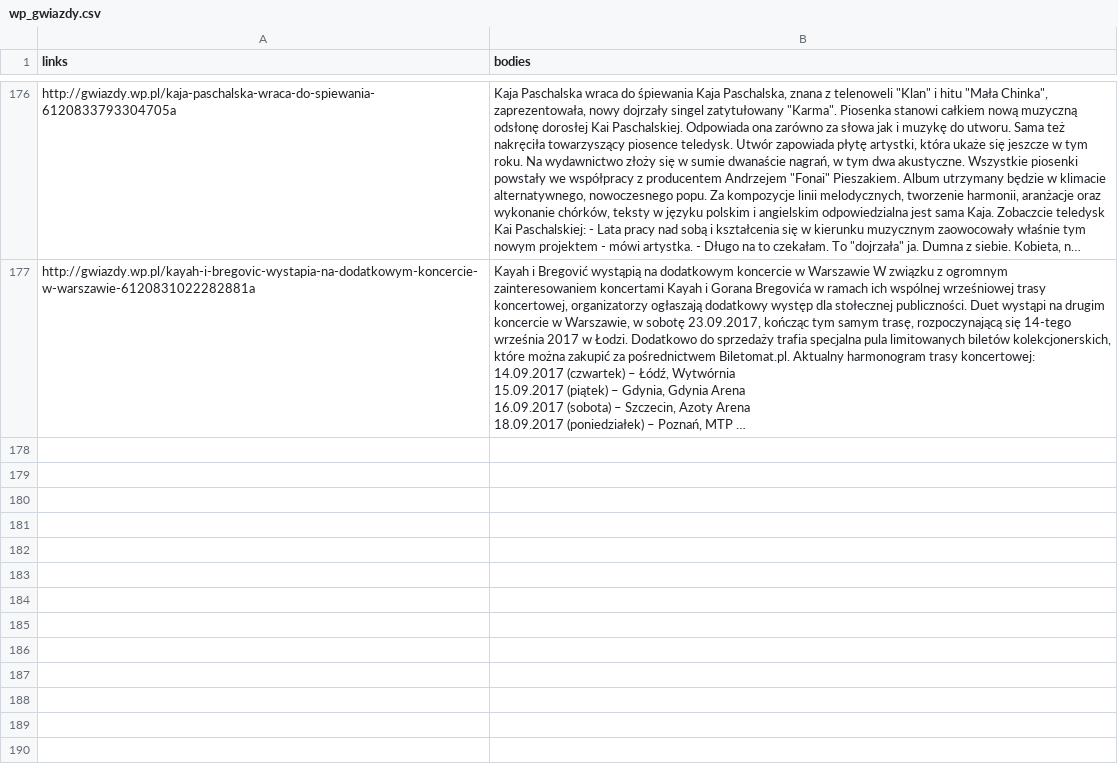
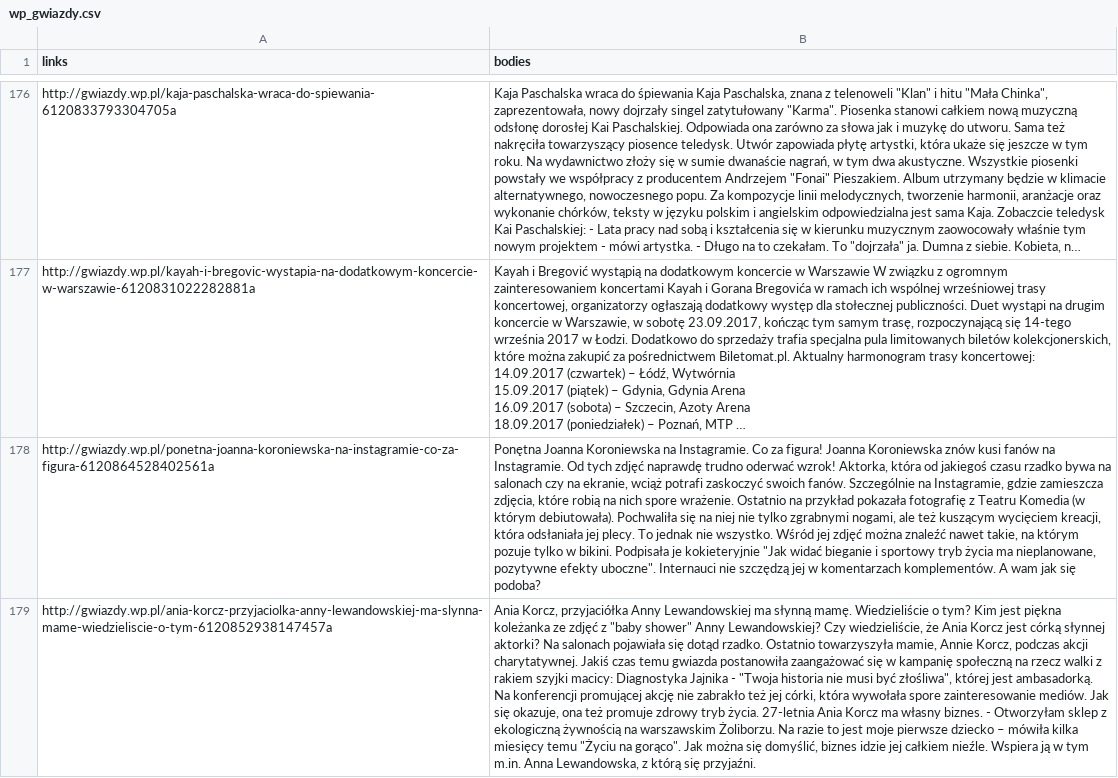
Before and after one commit to MarcinKosinski/trigeR5, a CSV file: data/wp_gwiazdy.csv, drawn as a sheet; only a part is shown, gaps mark what is left out; long unchanged cells end in …; the diff names each change by its address in the sheet, - before the commit and + after, or states it on an @@ line.

```diff
--- a/data/wp_gwiazdy.csv
+++ b/data/wp_gwiazdy.csv
+row 178: http://gwiazdy.wp.pl/ponetna-joanna-koroniewska-na-instagramie-co-za-figura-6120864528402561a | Ponętna Joanna Koroniewska na Instagramie. Co za figura! Joanna Koroniewska znów kusi fanów na Instagramie. Od tych zdjęć naprawdę trudno oderwać wzrok! Aktorka, która od jakiegoś czasu rzadko bywa na salonach czy na ekranie, wciąż potrafi zaskoczyć swoich fanów. Szczególnie na Instagramie, gdzie zamieszcza zdjęcia, które robią na nich spore wrażenie. Ostatnio na przykład pokazała fotografię z Teatru Komedia (w którym debiutowała). Pochwaliła się na niej nie tylko zgrabnymi nogami, ale też kuszącym wycięciem kreacji, która odsłaniała jej plecy. To jednak nie wszystko. Wśród jej zdjęć można znaleźć nawet takie, na którym pozuje tylko w bikini. Podpisała je kokieteryjnie "Jak widać bieganie i sportowy tryb życia ma nieplanowane, pozytywne efekty uboczne". Internauci nie szczędzą jej w komentarzach komplementów. A wam jak się podoba?
+row 179: http://gwiazdy.wp.pl/ania-korcz-przyjaciolka-anny-lewandowskiej-ma-slynna-mame-wiedzieliscie-o-tym-6120852938147457a | Ania Korcz, przyjaciółka Anny Lewandowskiej ma słynną mamę. Wiedzieliście o tym? Kim jest piękna koleżanka ze zdjęć z "baby shower" Anny Lewandowskiej? Czy wiedzieliście, że Ania Korcz jest córką słynnej aktorki? Na salonach pojawiała się dotąd rzadko. Ostatnio towarzyszyła mamie, Annie Korcz, podczas akcji charytatywnej. Jakiś czas temu gwiazda postanowiła zaangażować się w kampanię społeczną na rzecz walki z rakiem szyjki macicy: Diagnostyka Jajnika - "Twoja historia nie musi być złośliwa", której jest ambasadorką. Na konferencji promującej akcję nie zabrakło też jej córki, która wywołała spore zainteresowanie mediów. Jak się okazuje, ona też promuje zdrowy tryb życia. 27-letnia Ania Korcz ma własny biznes. - Otworzyłam sklep z ekologiczną żywnością na warszawskim Żoliborzu. Na razie to jest moje pierwsze dziecko – mówiła kilka miesięcy temu "Życiu na gorąco". Jak można się domyślić, biznes idzie jej całkiem nieźle. Wspiera ją w tym m.in. Anna Lewandowska, z którą się przyjaźni.
```
Also changed, not shown: data/wp_facet.csv, 2 other files.
